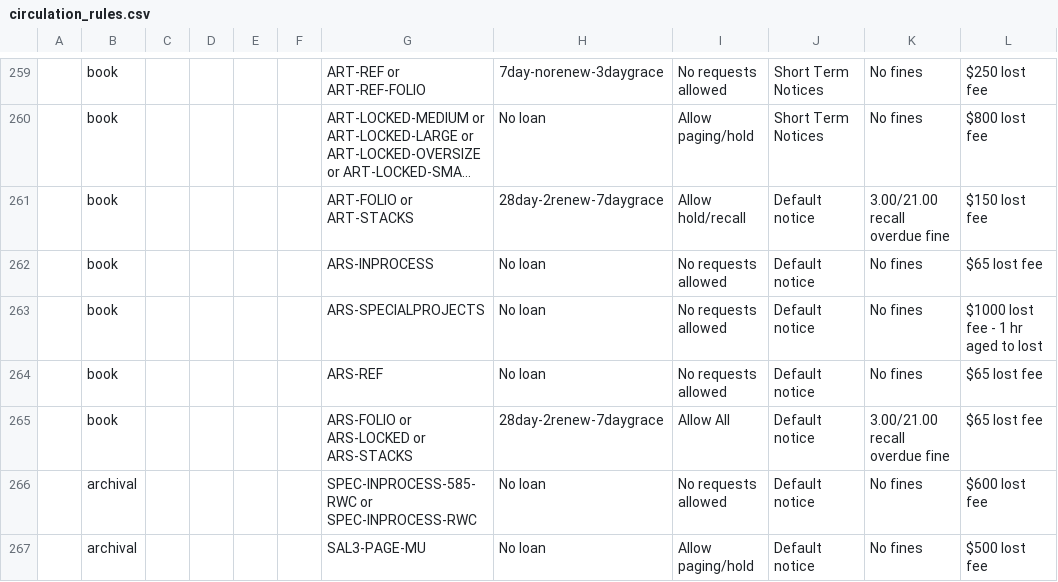
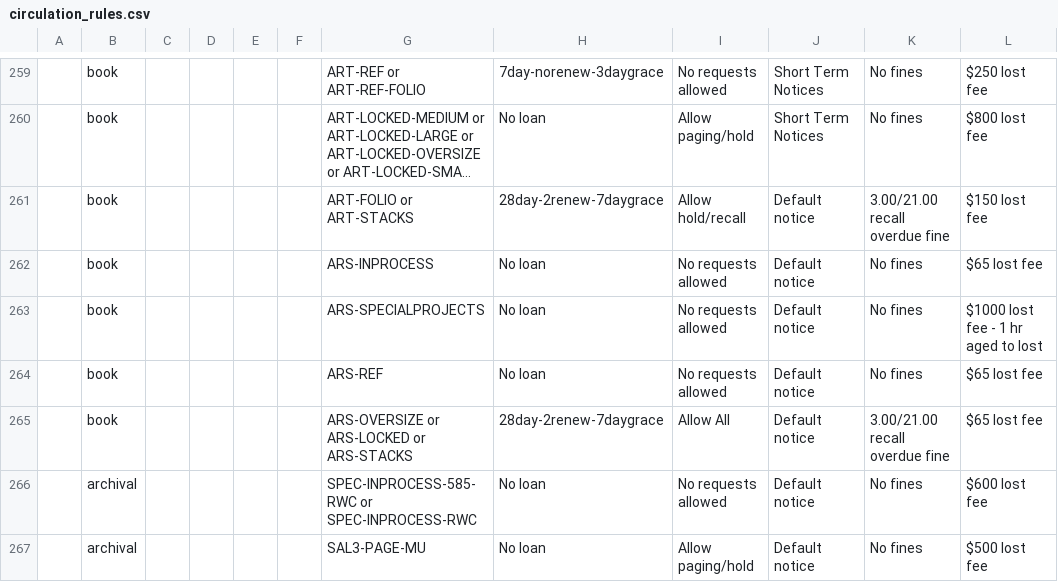
Before and after one commit to sul-dlss/SearchWorks, a CSV file: config/folio/circulation_rules.csv, drawn as a sheet; only a part is shown, gaps mark what is left out; long unchanged cells end in …; the diff covers the shown part only; the diff names each change by its address in the sheet, - before the commit and + after, or states it on an @@ line.

Commit message:
Update FOLIO types

```diff
--- a/config/folio/circulation_rules.csv
+++ b/config/folio/circulation_rules.csv
-G265: ARS-FOLIO or ARS-LOCKED or ARS-STACKS
+G265: ARS-OVERSIZE or ARS-LOCKED or ARS-STACKS
```
Also changed, not shown: 13 edited cells elsewhere in this file, config/folio/locations.csv, 1 other file.
